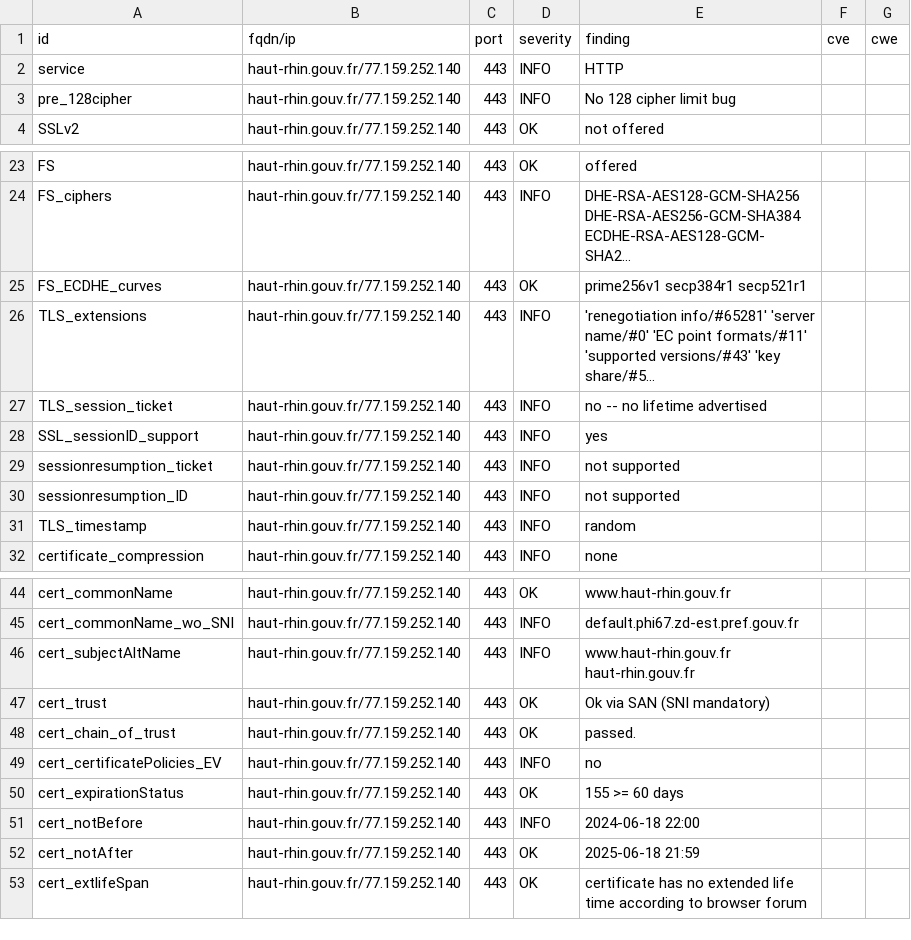
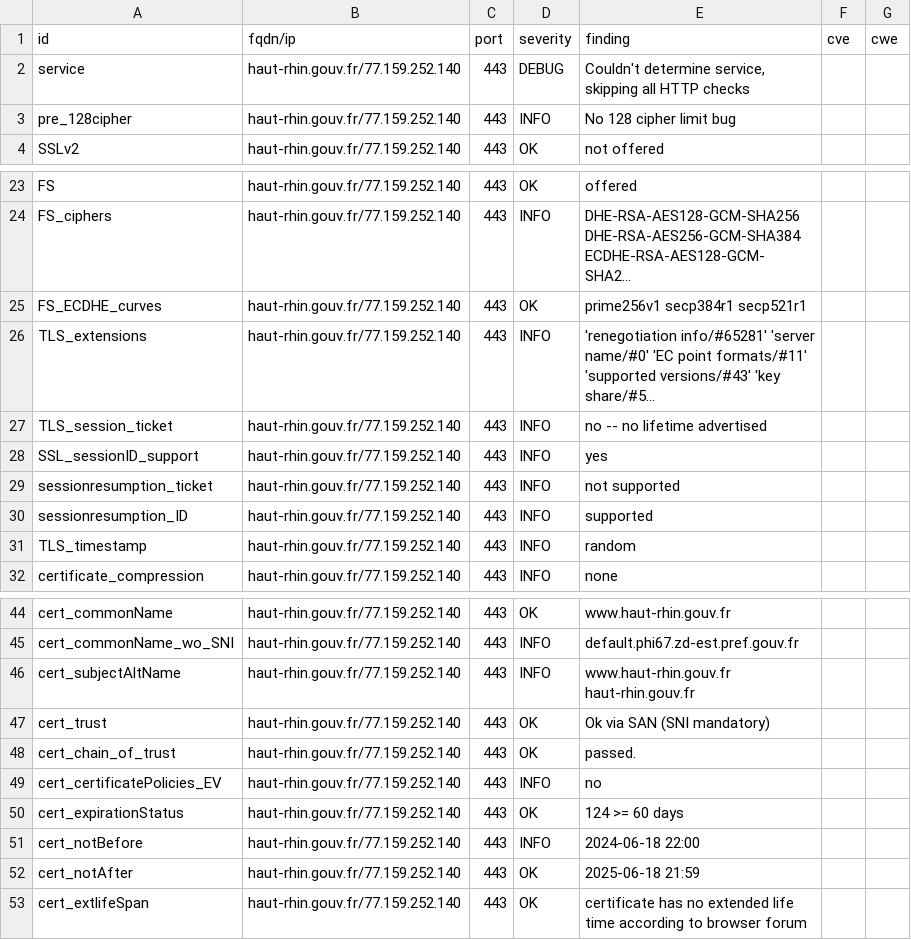
Before and after one commit to GKO-org/dashlordPrd5, a CSV file: results/aHR0cHM6Ly9oYXV0LXJoaW4uZ291di5mcg==/testssl.csv, drawn as a sheet; only a part is shown, gaps mark what is left out; long unchanged cells end in …; the diff covers the shown part only.

Commit message:
update: https://haut-rhin.gouv.fr

```diff
--- a/results/aHR0cHM6Ly9oYXV0LXJoaW4uZ291di5mcg==/testssl.csv
+++ b/results/aHR0cHM6Ly9oYXV0LXJoaW4uZ291di5mcg==/testssl.csv
@@ -1,3 +1,3 @@
 "id","fqdn/ip","port","severity","finding","cve","cwe"
-"service","haut-rhin.gouv.fr/77.159.252.140","443","INFO","HTTP","",""
+"service","haut-rhin.gouv.fr/77.159.252.140","443","DEBUG","Couldn't determine service, skipping all HTTP checks","",""
 "pre_128cipher","haut-rhin.gouv.fr/77.159.252.140","443","INFO","No 128 cipher limit bug","",""
@@ -29,3 +29,3 @@
 "sessionresumption_ticket","haut-rhin.gouv.fr/77.159.252.140","443","INFO","not supported","",""
-"sessionresumption_ID","haut-rhin.gouv.fr/77.159.252.140","443","INFO","not supported","",""
+"sessionresumption_ID","haut-rhin.gouv.fr/77.159.252.140","443","INFO","supported","",""
 "TLS_timestamp","haut-rhin.gouv.fr/77.159.252.140","443","INFO","random","",""
@@ -49,3 +49,3 @@
 "cert_certificatePolicies_EV","haut-rhin.gouv.fr/77.159.252.140","443","INFO","no","",""
-"cert_expirationStatus","haut-rhin.gouv.fr/77.159.252.140","443","OK","155 >= 60 days","",""
+"cert_expirationStatus","haut-rhin.gouv.fr/77.159.252.140","443","OK","124 >= 60 days","",""
 "cert_notBefore","haut-rhin.gouv.fr/77.159.252.140","443","INFO","2024-06-18 22:00","",""
```
Also changed, not shown: 13 removed rows and 4 edited cells elsewhere in this file, 9 other files.
